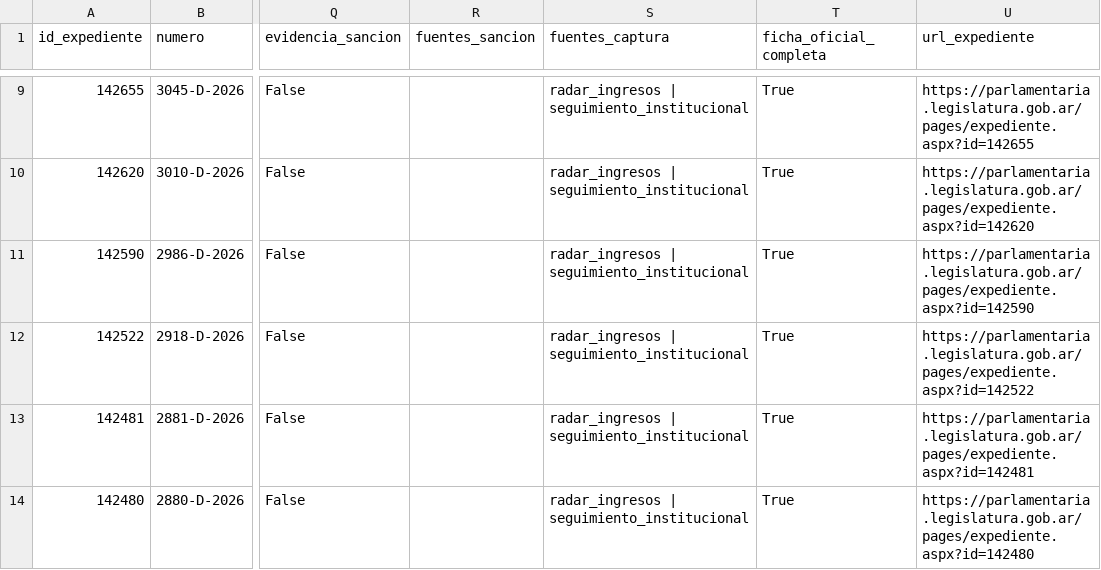
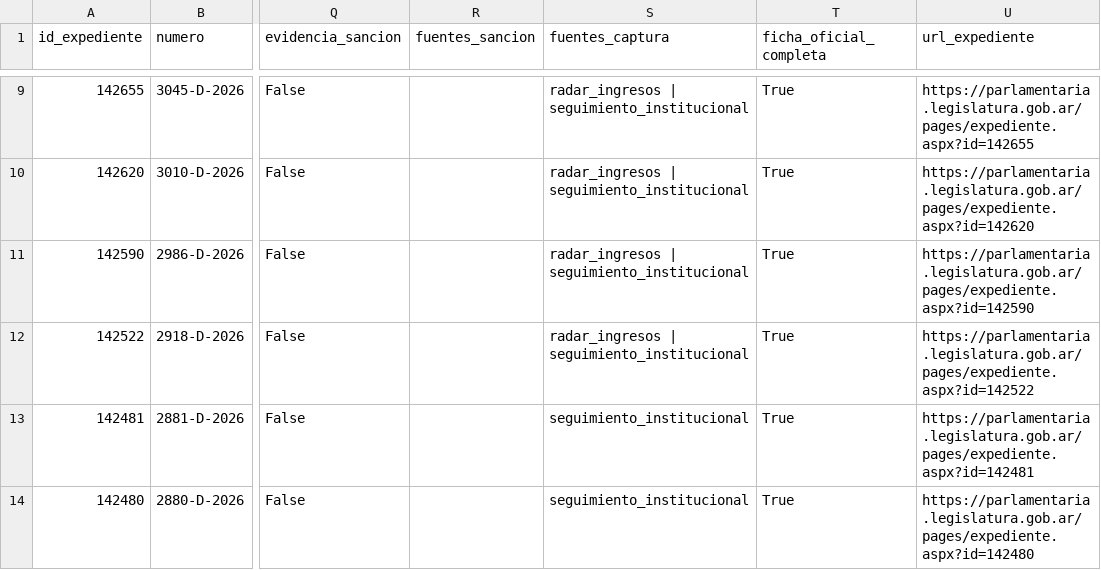
Before and after one commit to cepoes100b/CEPOES, a CSV file: auditorias/claudia_negri_2026.csv, drawn as a sheet; only a part is shown, gaps mark what is left out; the diff covers the shown part only; the diff names each change by its address in the sheet, - before the commit and + after, or states it on an @@ line.

```diff
--- a/auditorias/claudia_negri_2026.csv
+++ b/auditorias/claudia_negri_2026.csv
-S13:S14 (fuentes_captura): radar_ingresos | seguimiento_institucional
+S13:S14 (fuentes_captura): seguimiento_institucional
```
Also changed, not shown: 3 edited cells elsewhere in this file, 5 other files.
